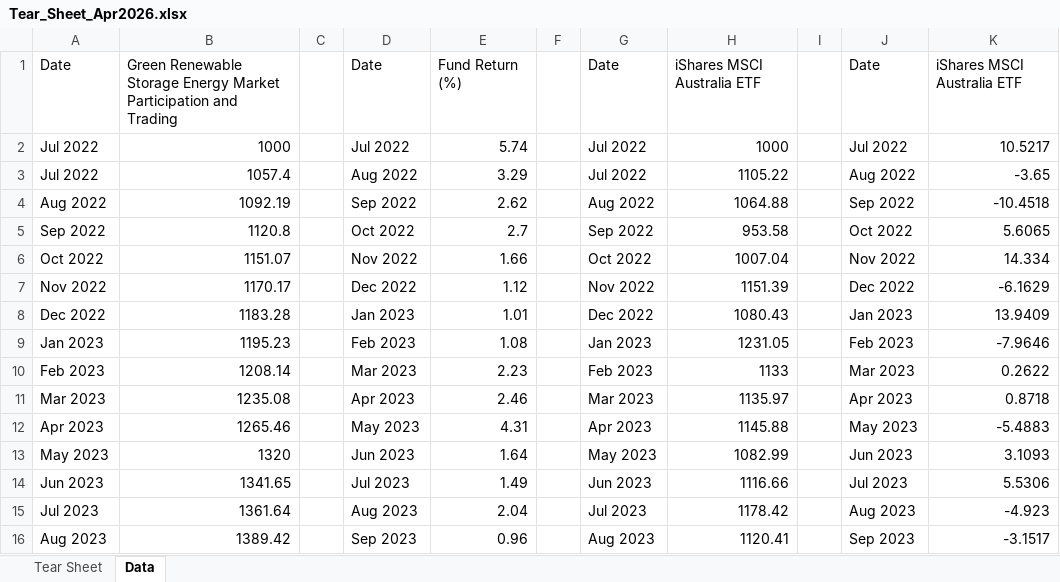
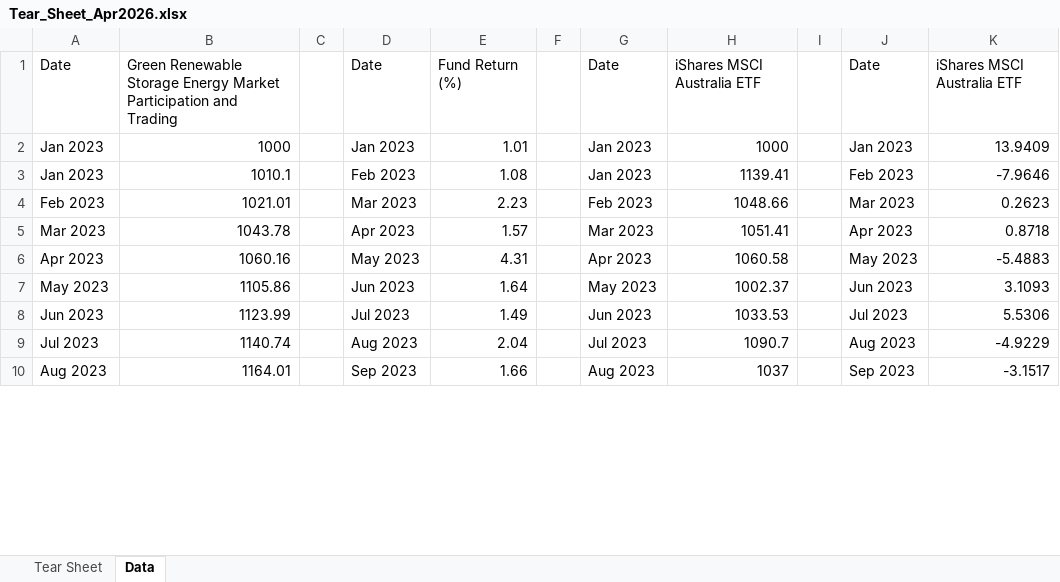
Before and after one commit to jrgex/Tear-Sheet, an Excel workbook: output/Tear_Sheet_Apr2026.xlsx, sheet Data, drawn as a sheet; only a part is shown; values as stored, in another font and other column widths than the file's, no borders; removed rows and columns are numbered as before the commit, all else as after; the diff covers the shown part only; the diff names each change by its address in the sheet, - before the commit and + after, or states it on an @@ line.

Commit message:
Regenerate Apr 2026 tear sheet from Beats data source

```diff
--- a/output/Tear_Sheet_Apr2026.xlsx (sheet Data)
+++ b/output/Tear_Sheet_Apr2026.xlsx (sheet Data)
-row 2: Jul 2022 | 1000 |  | Jul 2022 | 5.74 |  | Jul 2022 | 1000 |  | Jul 2022 | 10.5217
-row 3: Jul 2022 | 1057.4 |  | Aug 2022 | 3.29 |  | Jul 2022 | 1105.22 |  | Aug 2022 | -3.65
-row 4: Aug 2022 | 1092.19 |  | Sep 2022 | 2.62 |  | Aug 2022 | 1064.88 |  | Sep 2022 | -10.4518
-row 5: Sep 2022 | 1120.8 |  | Oct 2022 | 2.7 |  | Sep 2022 | 953.58 |  | Oct 2022 | 5.6065
-row 6: Oct 2022 | 1151.07 |  | Nov 2022 | 1.66 |  | Oct 2022 | 1007.04 |  | Nov 2022 | 14.334
-row 7: Nov 2022 | 1170.17 |  | Dec 2022 | 1.12 |  | Nov 2022 | 1151.39 |  | Dec 2022 | -6.1629
-A2: Dec 2022
+A2: Jan 2023
-B2: 1183.28
+B2: 1000
-G2: Dec 2022
+G2: Jan 2023
-H2: 1080.43
+H2: 1000
-B3: 1195.23
+B3: 1010.1
-H3: 1231.05
+H3: 1139.41
-B4: 1208.14
+B4: 1021.01
-H4: 1133
+H4: 1048.66
-K4: 0.2622
+K4: 0.2623
-B5: 1235.08
+B5: 1043.78
-E5: 2.46
+E5: 1.57
-H5: 1135.97
+H5: 1051.41
-B6: 1265.46
+B6: 1060.16
-H6: 1145.88
+H6: 1060.58
-B7: 1320
+B7: 1105.86
-H7: 1082.99
+H7: 1002.37
-B8: 1341.65
+B8: 1123.99
-H8: 1116.66
+H8: 1033.53
-B9: 1361.64
+B9: 1140.74
-H9: 1178.42
+H9: 1090.7
-K9: -4.923
+K9: -4.9229
-B10: 1389.42
+B10: 1164.01
-E10: 0.96
+E10: 1.66
-H10: 1120.41
+H10: 1037
```
Also changed, not shown: 83 edited cells elsewhere in this sheet, sheet Tear Sheet, charts or pictures.
